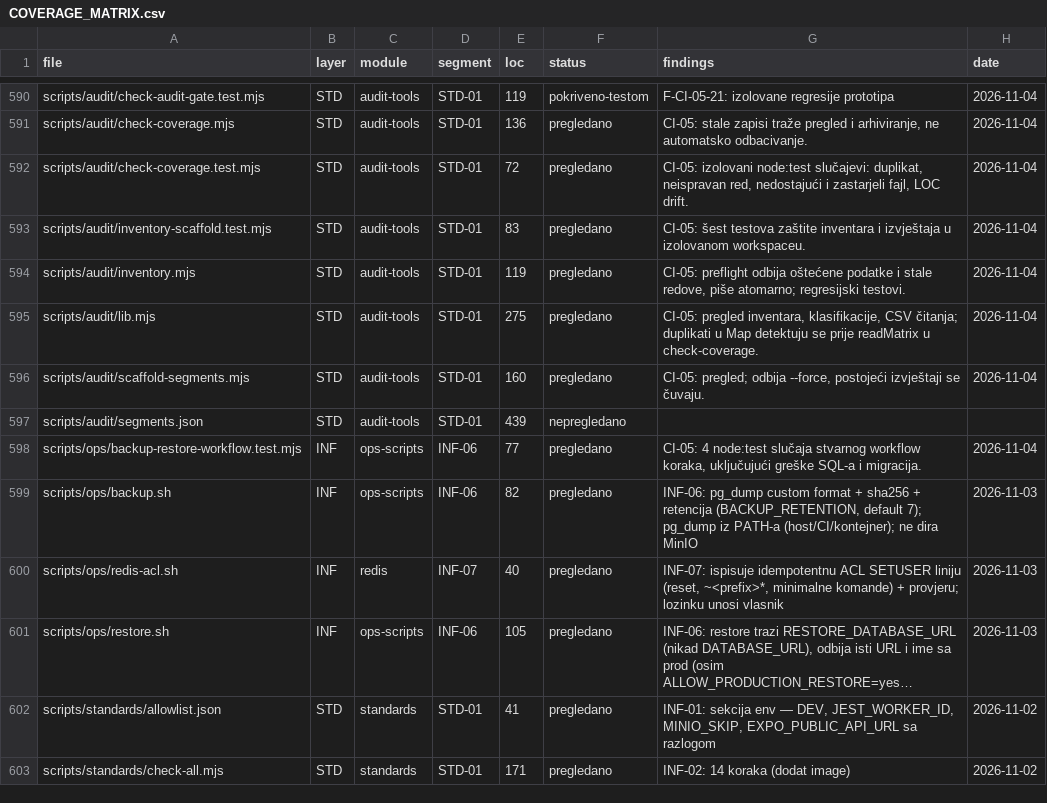
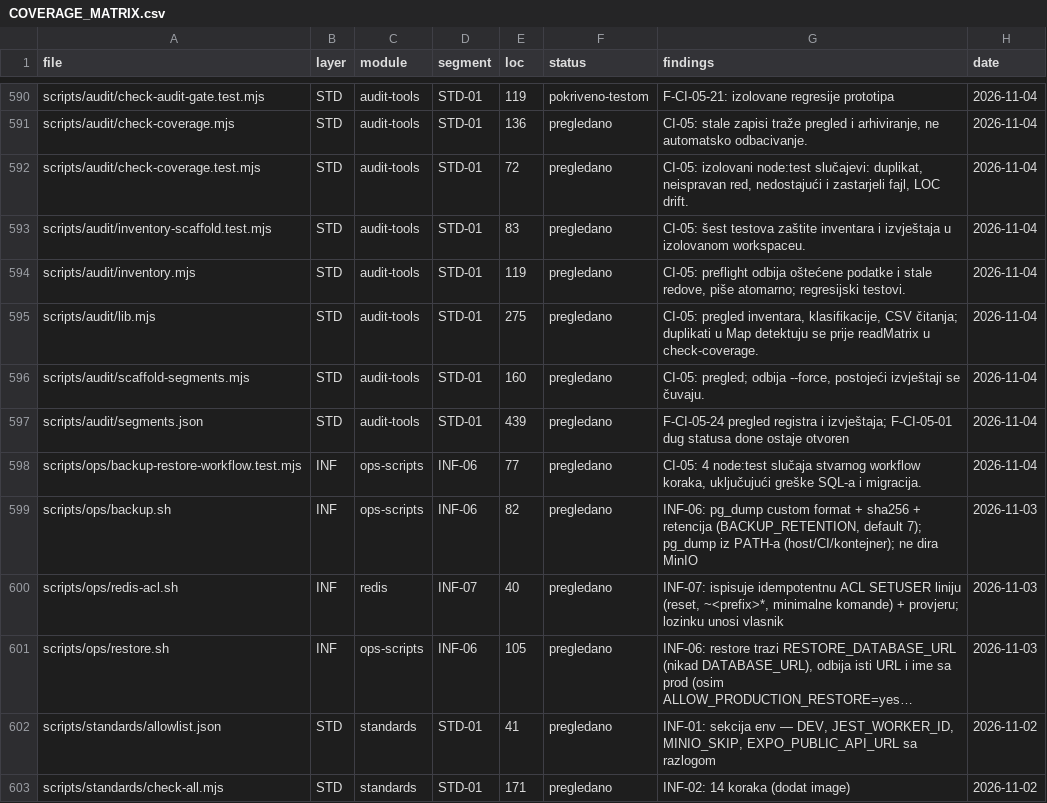
Before and after one commit to mudzy992/gradix, a CSV file: AUDIT/COVERAGE_MATRIX.csv, drawn as a sheet; only a part is shown, gaps mark what is left out; long unchanged cells end in ….

Commit message:
docs(audit): uskladi registar i migracije
Co-authored-by: arena-agent <297053741+arena-agent@users.noreply.github.com>

```diff
--- a/AUDIT/COVERAGE_MATRIX.csv
+++ b/AUDIT/COVERAGE_MATRIX.csv
@@ -596,3 +596,3 @@ scripts/audit/lib.mjs,STD,audit-tools,STD-01,275,pregledano,"CI-05: pregled inve
 scripts/audit/scaffold-segments.mjs,STD,audit-tools,STD-01,160,pregledano,"CI-05: pregled; odbija --force, postojeći izvještaji se čuvaju.",2026-11-04
-scripts/audit/segments.json,STD,audit-tools,STD-01,439,nepregledano,,
+scripts/audit/segments.json,STD,audit-tools,STD-01,439,pregledano,F-CI-05-24 pregled registra i izvještaja; F-CI-05-01 dug statusa done ostaje otvoren,2026-11-04
 scripts/ops/backup-restore-workflow.test.mjs,INF,ops-scripts,INF-06,77,pregledano,"CI-05: 4 node:test slučaja stvarnog workflow koraka, uključujući greške SQL-a i migracija.",2026-11-04
```
Also changed, not shown: 5 other files.
